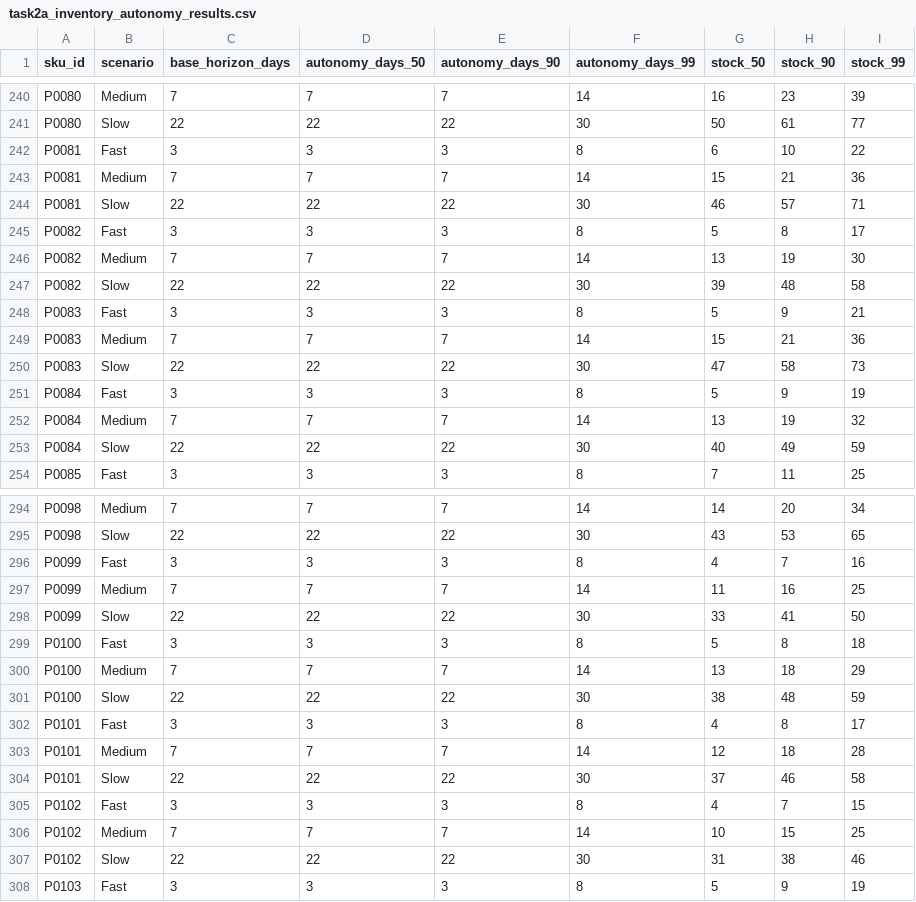
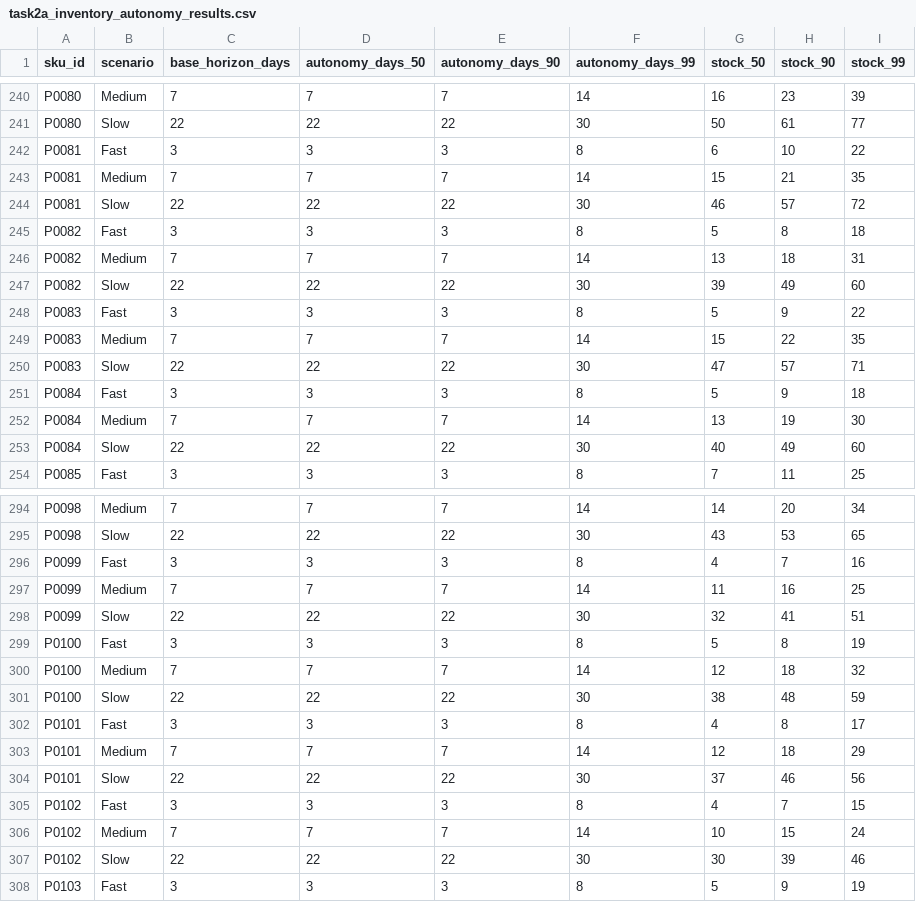
Before and after one commit to jackson-berbette/6335-CW2, a CSV file: Output/task2a_inventory_autonomy_results.csv, drawn as a sheet; only a part is shown, gaps mark what is left out; the diff covers the shown part only.

Commit message:
task 2c done

```diff
--- a/Output/task2a_inventory_autonomy_results.csv
+++ b/Output/task2a_inventory_autonomy_results.csv
@@ -242,13 +242,13 @@ P0080,Slow,22,22,22,30,50,61,77
 P0081,Fast,3,3,3,8,6,10,22
-P0081,Medium,7,7,7,14,15,21,36
-P0081,Slow,22,22,22,30,46,57,71
-P0082,Fast,3,3,3,8,5,8,17
-P0082,Medium,7,7,7,14,13,19,30
-P0082,Slow,22,22,22,30,39,48,58
-P0083,Fast,3,3,3,8,5,9,21
-P0083,Medium,7,7,7,14,15,21,36
-P0083,Slow,22,22,22,30,47,58,73
-P0084,Fast,3,3,3,8,5,9,19
-P0084,Medium,7,7,7,14,13,19,32
-P0084,Slow,22,22,22,30,40,49,59
+P0081,Medium,7,7,7,14,15,21,35
+P0081,Slow,22,22,22,30,46,57,72
+P0082,Fast,3,3,3,8,5,8,18
+P0082,Medium,7,7,7,14,13,18,31
+P0082,Slow,22,22,22,30,39,49,60
+P0083,Fast,3,3,3,8,5,9,22
+P0083,Medium,7,7,7,14,15,22,35
+P0083,Slow,22,22,22,30,47,57,71
+P0084,Fast,3,3,3,8,5,9,18
+P0084,Medium,7,7,7,14,13,19,30
+P0084,Slow,22,22,22,30,40,49,60
 P0085,Fast,3,3,3,8,7,11,25
@@ -297,12 +297,12 @@ P0099,Fast,3,3,3,8,4,7,16
 P0099,Medium,7,7,7,14,11,16,25
-P0099,Slow,22,22,22,30,33,41,50
-P0100,Fast,3,3,3,8,5,8,18
-P0100,Medium,7,7,7,14,13,18,29
+P0099,Slow,22,22,22,30,32,41,51
+P0100,Fast,3,3,3,8,5,8,19
+P0100,Medium,7,7,7,14,12,18,32
 P0100,Slow,22,22,22,30,38,48,59
 P0101,Fast,3,3,3,8,4,8,17
-P0101,Medium,7,7,7,14,12,18,28
-P0101,Slow,22,22,22,30,37,46,58
+P0101,Medium,7,7,7,14,12,18,29
+P0101,Slow,22,22,22,30,37,46,56
 P0102,Fast,3,3,3,8,4,7,15
-P0102,Medium,7,7,7,14,10,15,25
-P0102,Slow,22,22,22,30,31,38,46
+P0102,Medium,7,7,7,14,10,15,24
+P0102,Slow,22,22,22,30,30,39,46
 P0103,Fast,3,3,3,8,5,9,19
```
Also changed, not shown: 113 edited cells elsewhere in this file, 8 other files.
